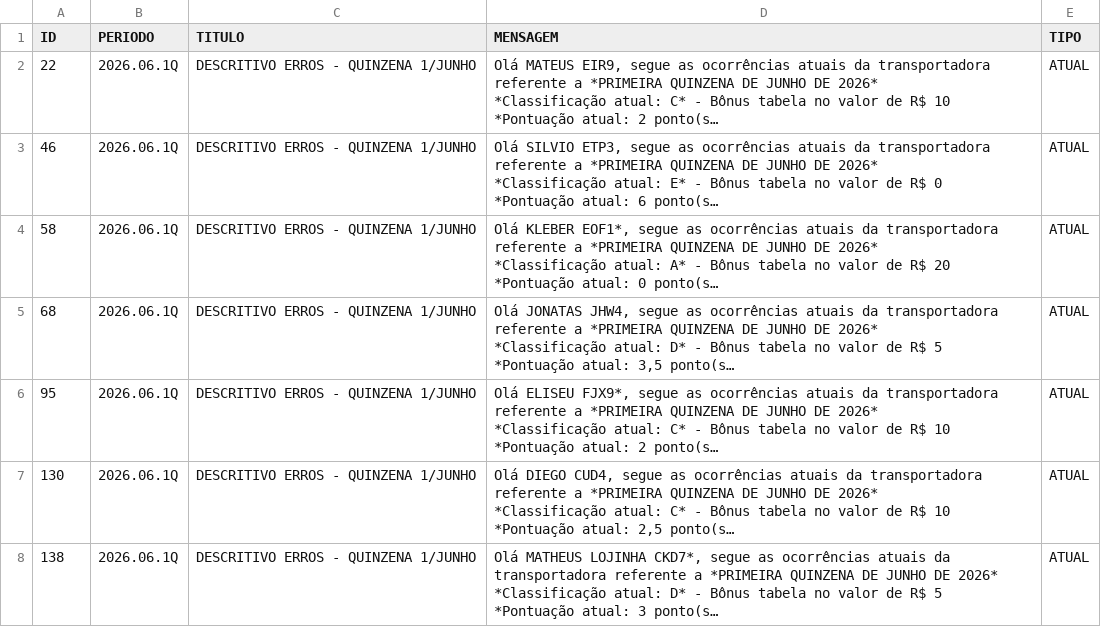
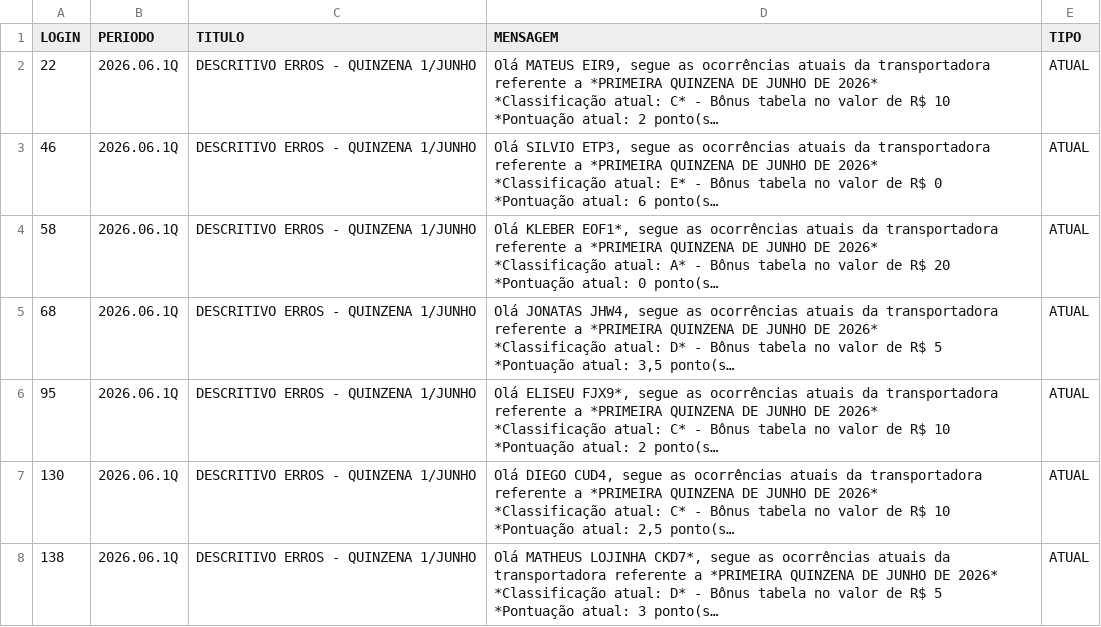
Before and after one commit to gabrieldutra-coder/Portal-de-Transportadora-Shopper, a CSV file: backend/data/erros.csv, drawn as a sheet; only a part is shown; long unchanged cells end in …; the diff names each change by its address in the sheet, - before the commit and + after, or states it on an @@ line.

```diff
--- a/backend/data/erros.csv
+++ b/backend/data/erros.csv
-A1: ID
+A1: LOGIN
```
